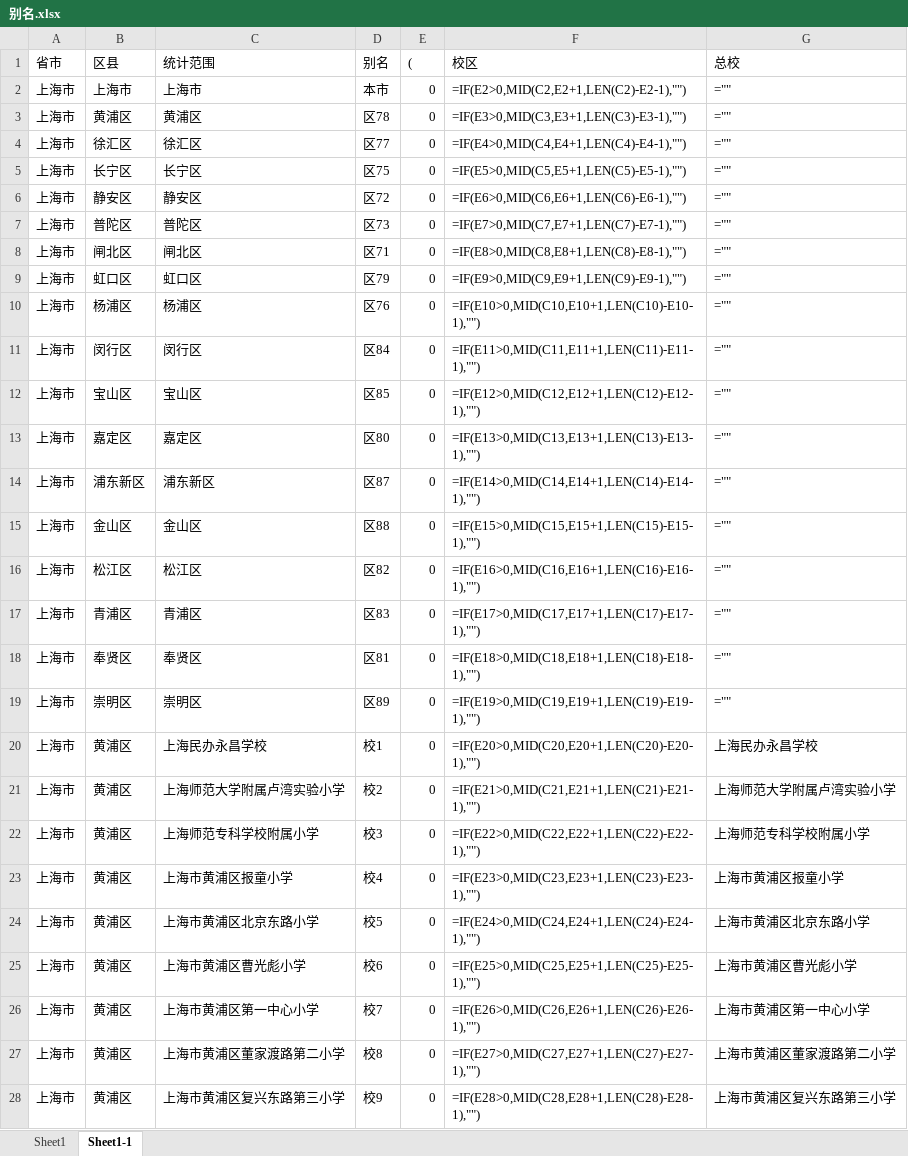
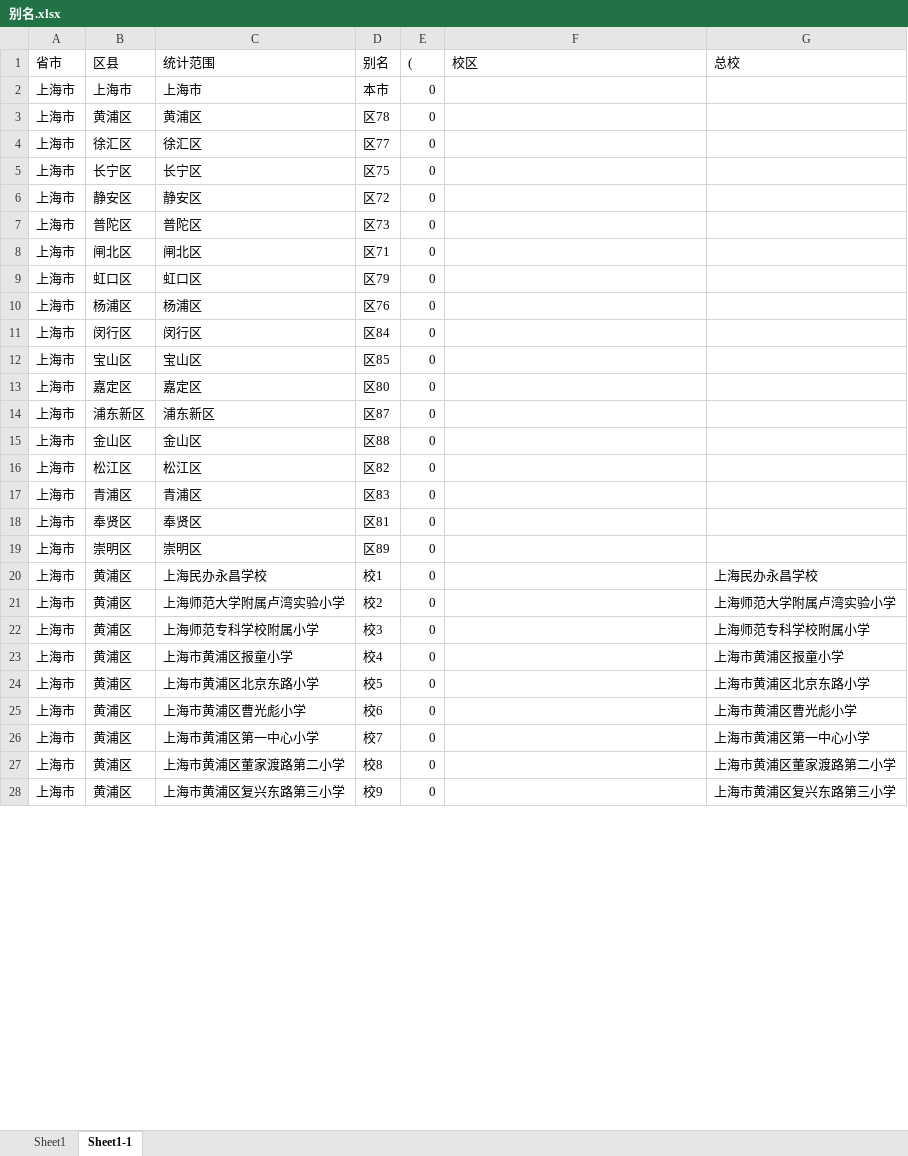
Before and after one commit to pku9104038/green-index, an Excel workbook: data.in/sh_green_2016/别名.xlsx, sheet Sheet1-1, drawn as a sheet; only a part is shown; values as stored, in another font and other column widths than the file's, no borders; formulas without a stored value are shown as written; the diff covers the shown part only; the diff names each change by its address in the sheet, - before the commit and + after, or states it on an @@ line.

```diff
--- a/data.in/sh_green_2016/别名.xlsx (sheet Sheet1-1)
+++ b/data.in/sh_green_2016/别名.xlsx (sheet Sheet1-1)
-F2 (校区): =IF(E2>0,MID(C2,E2+1,LEN(C2)-E2-1),"")
+F2 (校区): (empty)
-G2:G19 (总校): =""
+G2:G19 (总校): (empty)
-F3 (校区): =IF(E3>0,MID(C3,E3+1,LEN(C3)-E3-1),"")
+F3 (校区): (empty)
-F4 (校区): =IF(E4>0,MID(C4,E4+1,LEN(C4)-E4-1),"")
+F4 (校区): (empty)
-F5 (校区): =IF(E5>0,MID(C5,E5+1,LEN(C5)-E5-1),"")
+F5 (校区): (empty)
-F6 (校区): =IF(E6>0,MID(C6,E6+1,LEN(C6)-E6-1),"")
+F6 (校区): (empty)
-F7 (校区): =IF(E7>0,MID(C7,E7+1,LEN(C7)-E7-1),"")
+F7 (校区): (empty)
-F8 (校区): =IF(E8>0,MID(C8,E8+1,LEN(C8)-E8-1),"")
+F8 (校区): (empty)
-F9 (校区): =IF(E9>0,MID(C9,E9+1,LEN(C9)-E9-1),"")
+F9 (校区): (empty)
-F10 (校区): =IF(E10>0,MID(C10,E10+1,LEN(C10)-E10-1),"")
+F10 (校区): (empty)
-F11 (校区): =IF(E11>0,MID(C11,E11+1,LEN(C11)-E11-1),"")
+F11 (校区): (empty)
-F12 (校区): =IF(E12>0,MID(C12,E12+1,LEN(C12)-E12-1),"")
+F12 (校区): (empty)
-F13 (校区): =IF(E13>0,MID(C13,E13+1,LEN(C13)-E13-1),"")
+F13 (校区): (empty)
-F14 (校区): =IF(E14>0,MID(C14,E14+1,LEN(C14)-E14-1),"")
+F14 (校区): (empty)
-F15 (校区): =IF(E15>0,MID(C15,E15+1,LEN(C15)-E15-1),"")
+F15 (校区): (empty)
-F16 (校区): =IF(E16>0,MID(C16,E16+1,LEN(C16)-E16-1),"")
+F16 (校区): (empty)
-F17 (校区): =IF(E17>0,MID(C17,E17+1,LEN(C17)-E17-1),"")
+F17 (校区): (empty)
-F18 (校区): =IF(E18>0,MID(C18,E18+1,LEN(C18)-E18-1),"")
+F18 (校区): (empty)
-F19 (校区): =IF(E19>0,MID(C19,E19+1,LEN(C19)-E19-1),"")
+F19 (校区): (empty)
-F20 (校区): =IF(E20>0,MID(C20,E20+1,LEN(C20)-E20-1),"")
+F20 (校区): (empty)
-F21 (校区): =IF(E21>0,MID(C21,E21+1,LEN(C21)-E21-1),"")
+F21 (校区): (empty)
-F22 (校区): =IF(E22>0,MID(C22,E22+1,LEN(C22)-E22-1),"")
+F22 (校区): (empty)
-F23 (校区): =IF(E23>0,MID(C23,E23+1,LEN(C23)-E23-1),"")
+F23 (校区): (empty)
-F24 (校区): =IF(E24>0,MID(C24,E24+1,LEN(C24)-E24-1),"")
+F24 (校区): (empty)
-F25 (校区): =IF(E25>0,MID(C25,E25+1,LEN(C25)-E25-1),"")
+F25 (校区): (empty)
-F26 (校区): =IF(E26>0,MID(C26,E26+1,LEN(C26)-E26-1),"")
+F26 (校区): (empty)
-F27 (校区): =IF(E27>0,MID(C27,E27+1,LEN(C27)-E27-1),"")
+F27 (校区): (empty)
-F28 (校区): =IF(E28>0,MID(C28,E28+1,LEN(C28)-E28-1),"")
+F28 (校区): (empty)
```
Also changed, not shown: 796 edited cells elsewhere in this sheet, sheet Sheet1, 2 other files.
